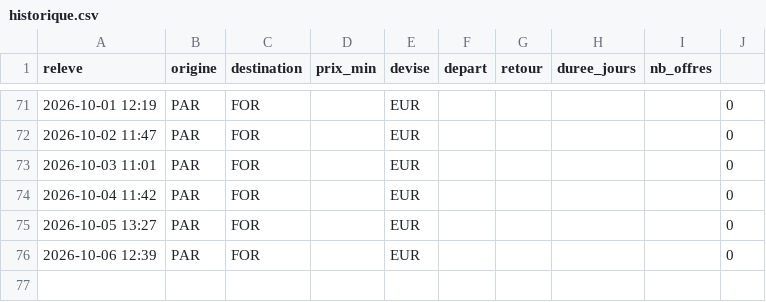
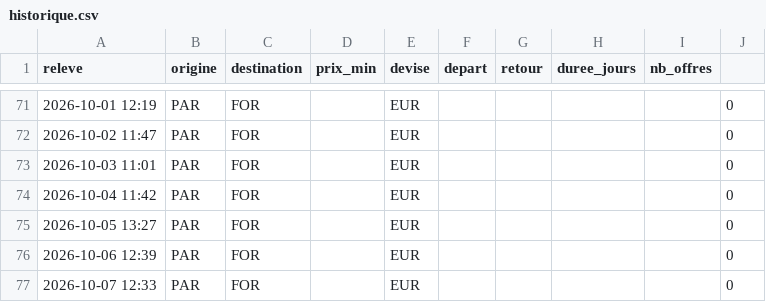
Before and after one commit to Pikolop98/veille-vols, a CSV file: historique.csv, drawn as a sheet; only a part is shown, gaps mark what is left out; the diff names each change by its address in the sheet, - before the commit and + after, or states it on an @@ line.

```diff
--- a/historique.csv
+++ b/historique.csv
+row 77: 2026-10-07 12:33 | PAR | FOR |  | EUR |  |  |  |  | 0
```
Also changed, not shown: 2 other files.
